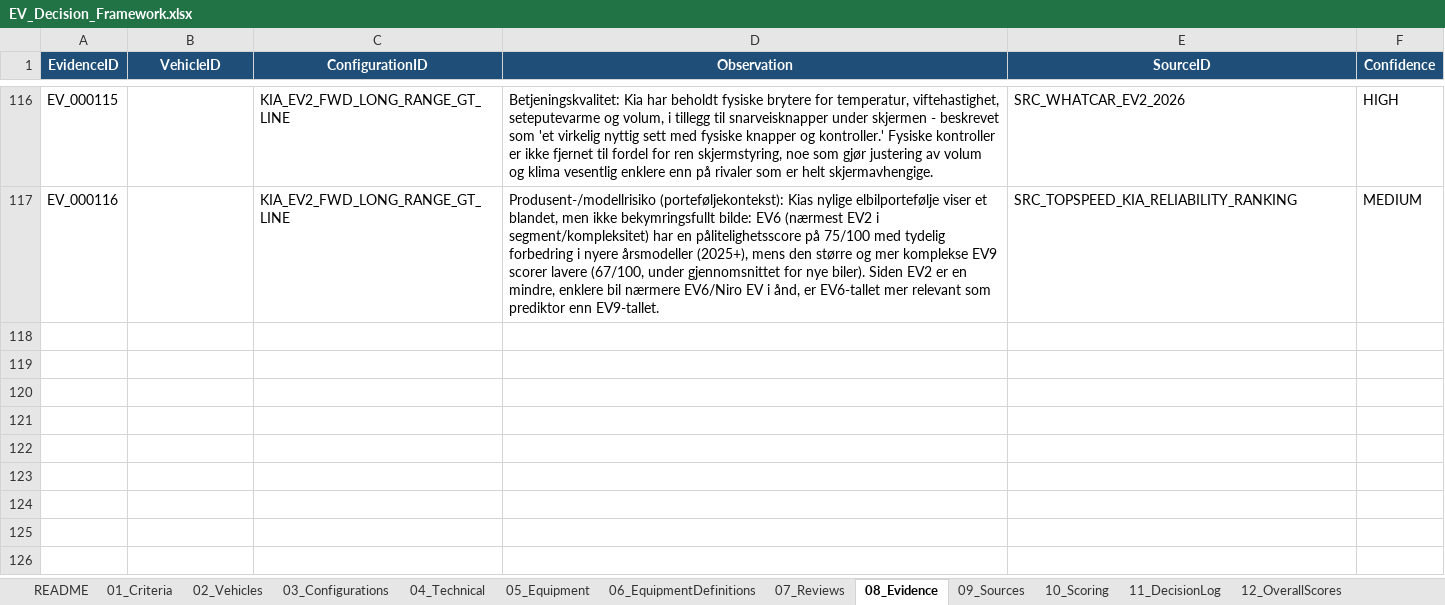
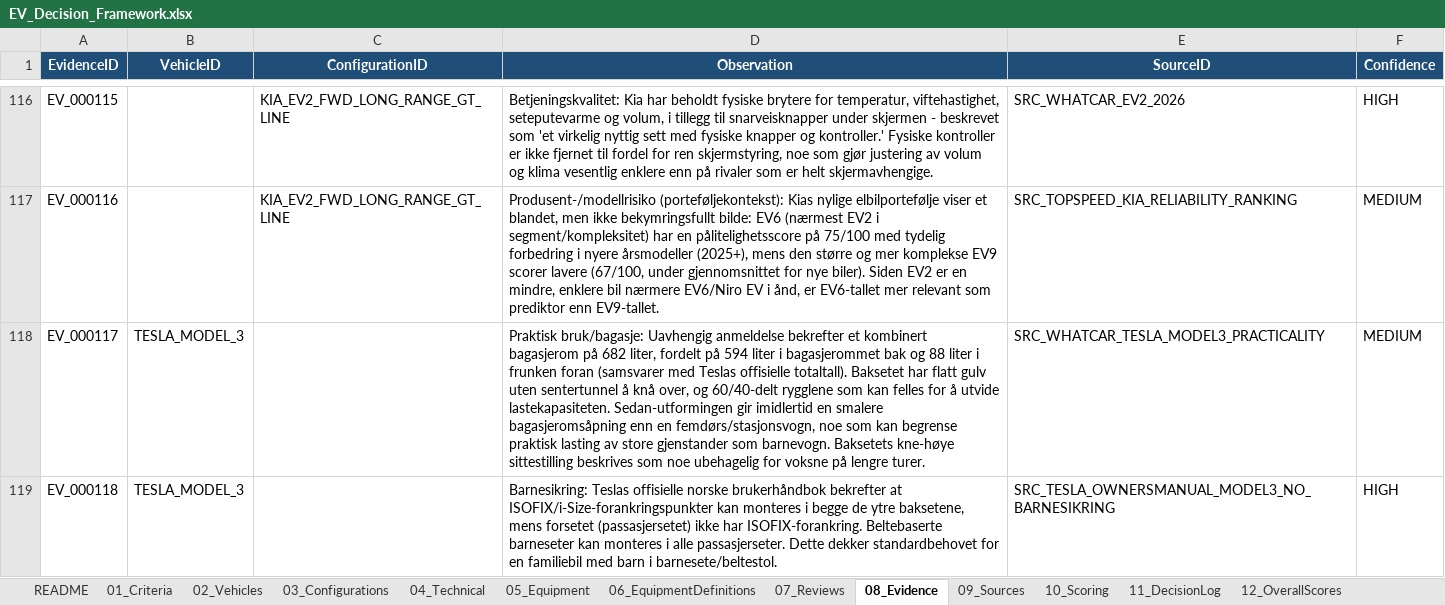
Before and after one commit to bemoy83/decision-framework, an Excel workbook: data/EV_Decision_Framework.xlsx, sheet 08_Evidence, drawn as a sheet; only a part is shown, gaps mark what is left out; values as stored, in another font and other column widths than the file's, no borders; the diff names each change by its address in the sheet, - before the commit and + after, or states it on an @@ line.

```diff
--- a/data/EV_Decision_Framework.xlsx (sheet 08_Evidence)
+++ b/data/EV_Decision_Framework.xlsx (sheet 08_Evidence)
+row 118: EV_000117 | TESLA_MODEL_3 |  | Praktisk bruk/bagasje: Uavhengig anmeldelse bekrefter et kombinert bagasjerom på 682 liter, fordelt på 594 liter i bagasjerommet bak og 88 liter i frunken foran (samsvarer med Teslas offisielle totaltall). Baksetet har flatt gulv uten sentertunnel å knå over, og 60/40-delt rygglene som kan felles for å utvide lastekapasiteten. Sedan-utformingen gir imidlertid en smalere bagasjeromsåpning enn en femdørs/stasjonsvogn, noe som kan begrense praktisk lasting av store gjenstander som barnevogn. Baksetets kne-høye sittestilling beskrives som noe ubehagelig for voksne på lengre turer. | SRC_WHATCAR_TESLA_MODEL3_PRACTICALITY | MEDIUM
+row 119: EV_000118 | TESLA_MODEL_3 |  | Barnesikring: Teslas offisielle norske brukerhåndbok bekrefter at ISOFIX/i-Size-forankringspunkter kan monteres i begge de ytre baksetene, mens forsetet (passasjersetet) ikke har ISOFIX-forankring. Beltebaserte barneseter kan monteres i alle passasjerseter. Dette dekker standardbehovet for en familiebil med barn i barnesete/beltestol. | SRC_TESLA_OWNERSMANUAL_MODEL3_NO_BARNESIKRING | HIGH
```
Also changed, not shown: sheet 09_Sources, sheet 10_Scoring, sheet 07_Reviews.
